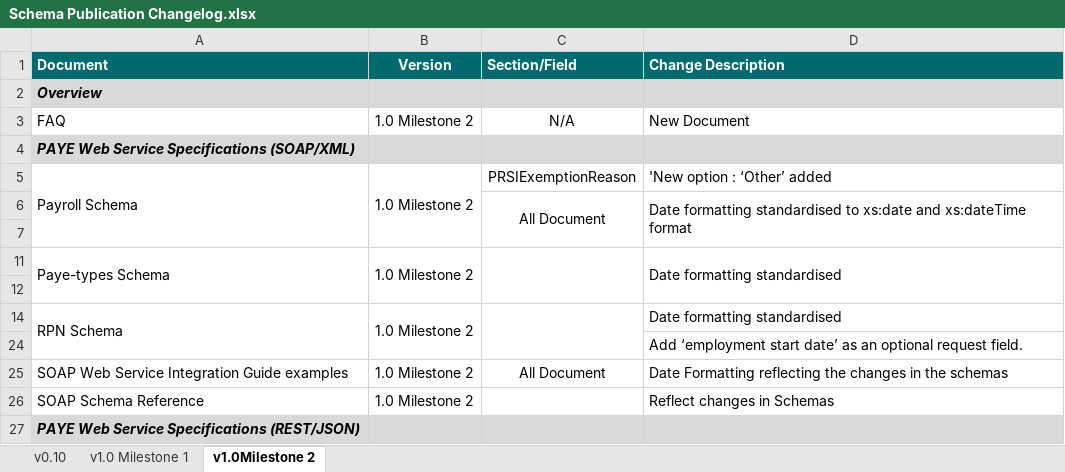
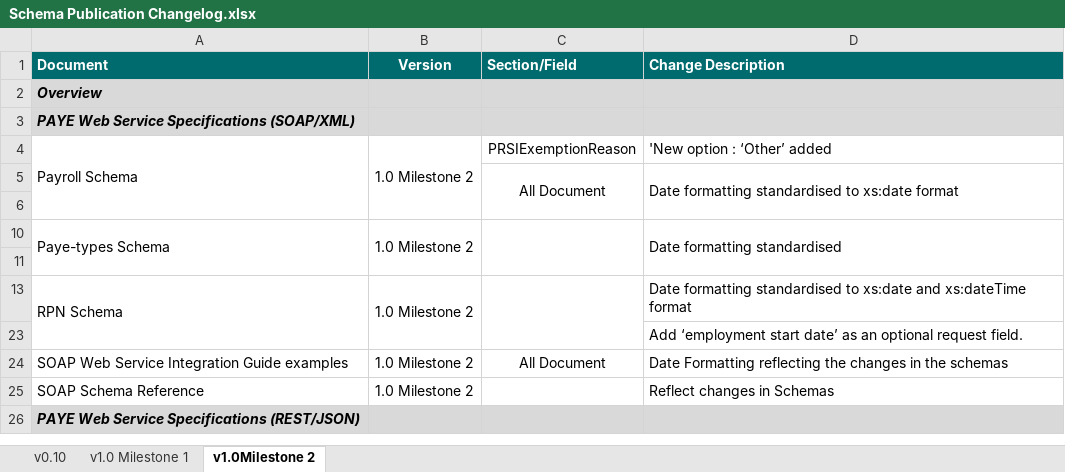
Before and after one commit to revtestaccount/paye-employers-documentation, an Excel workbook: Schema Publication Changelog.xlsx, sheet v1.0Milestone 2, drawn as a sheet; only a part is shown; values as stored, in another font and other column widths than the file's, no borders; removed rows and columns are numbered as before the commit, all else as after; the diff names each change by its address in the sheet, - before the commit and + after, or states it on an @@ line.

```diff
--- a/Schema Publication Changelog.xlsx (sheet v1.0Milestone 2)
+++ b/Schema Publication Changelog.xlsx (sheet v1.0Milestone 2)
-row 3: FAQ | 1.0 Milestone 2 | N/A | New Document
-D5 (Change Description): …to xs:date and xs:dateTime format
+D5 (Change Description): …to xs:date format
-D13 (Change Description): Date formatting standardised
+D13 (Change Description): Date formatting standardised to xs:date and xs:dateTime format
```
Also changed, not shown: data-items/Employer_Submission_RPN_Validation_Rules.xlsx, 17 other files.
